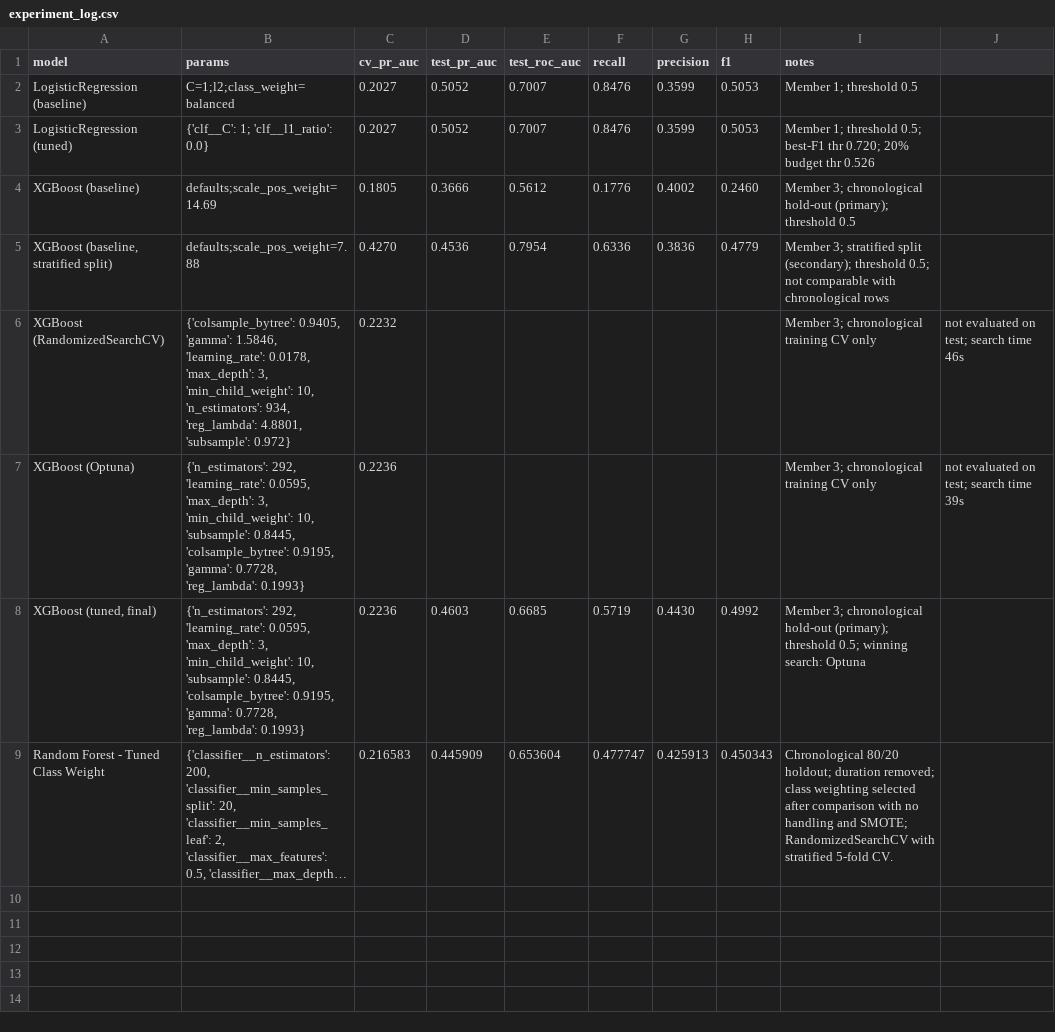
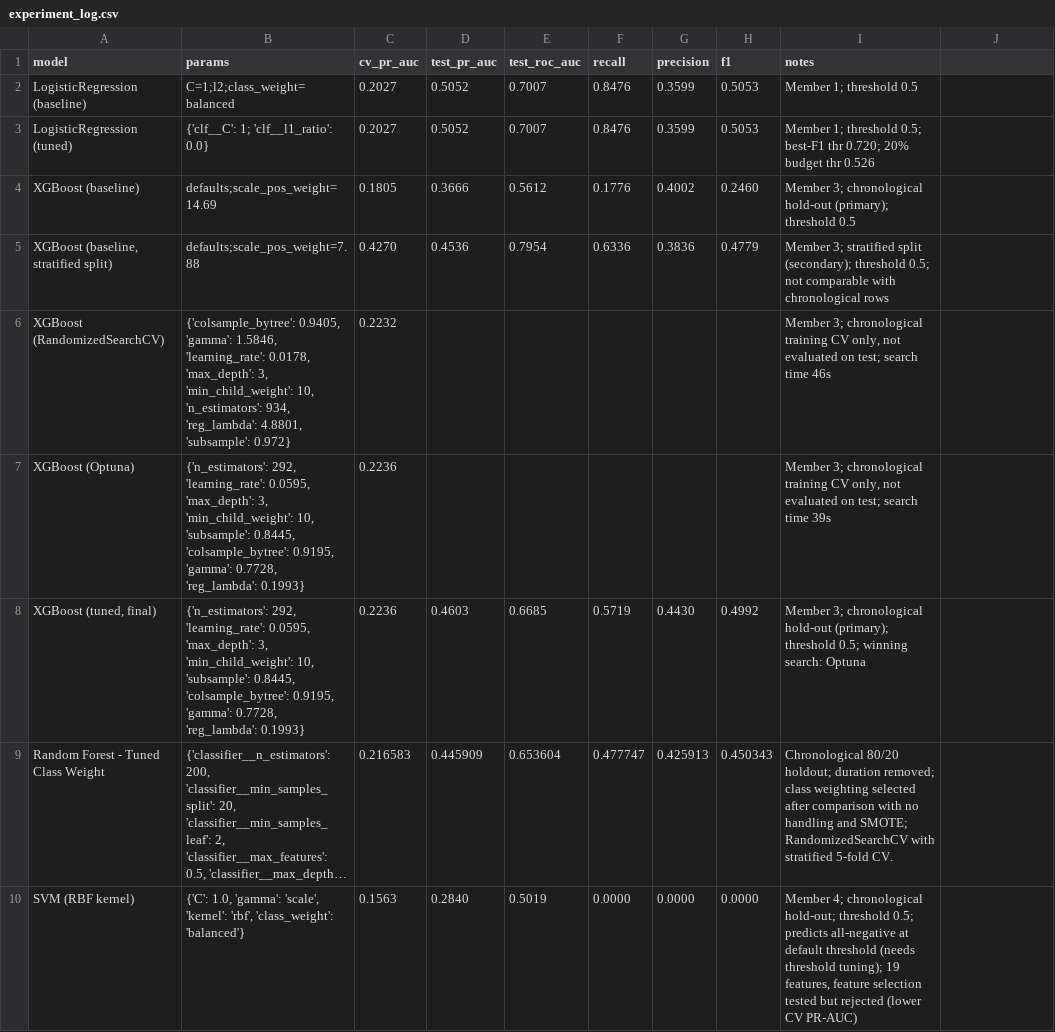
Before and after one commit to Saradala/bank-telemarketing-predictor, a CSV file: results/experiment_log.csv, drawn as a sheet; long unchanged cells end in …; the diff names each change by its address in the sheet, - before the commit and + after, or states it on an @@ line.

Commit message:
Fix CSV quoting bug and add SVM row to experiment log

```diff
--- a/results/experiment_log.csv
+++ b/results/experiment_log.csv
-I6 (notes): …training CV only
+I6 (notes): …training CV only, not evaluated on test; search time 46s
-J6: not evaluated on test; search time 46s
+J6: (empty)
-I7 (notes): …training CV only
+I7 (notes): …training CV only, not evaluated on test; search time 39s
-J7: not evaluated on test; search time 39s
+J7: (empty)
+row 10: SVM (RBF kernel) | {'C': 1.0, 'gamma': 'scale', 'kernel': 'rbf', 'class_weight': 'balanced'} | 0.1563 | 0.2840 | 0.5019 | 0.0000 | 0.0000 | 0.0000 | Member 4; chronological hold-out; threshold 0.5; predicts all-negative at default threshold (needs threshold tuning); 19 features, feature selection tested but rejected (lower CV PR-AUC)
```
